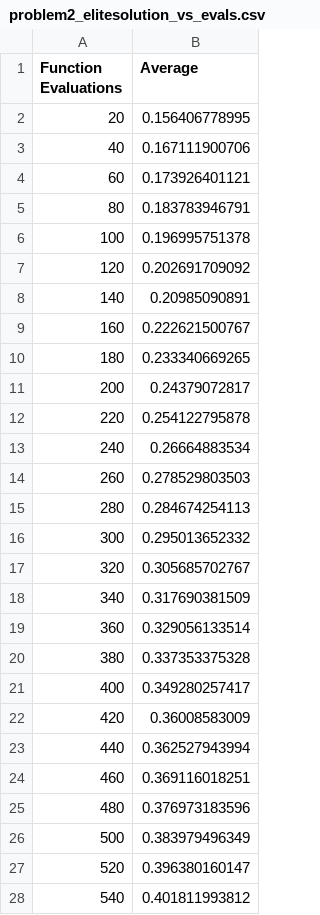
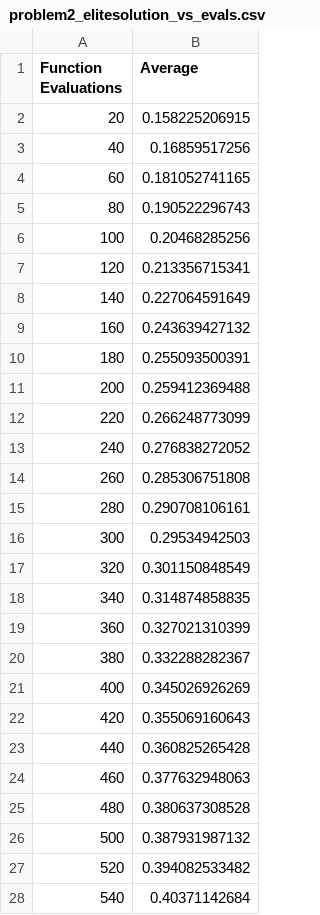
Before and after one commit to jeneves/Heuristics, a CSV file: hw6/problem2_elitesolution_vs_evals.csv, drawn as a sheet; only a part is shown; the diff covers the shown part only.

```diff
--- a/hw6/problem2_elitesolution_vs_evals.csv
+++ b/hw6/problem2_elitesolution_vs_evals.csv
@@ -1,28 +1,28 @@
 Function Evaluations,Average
-20,0.156406778995
-40,0.167111900706
-60,0.173926401121
-80,0.183783946791
-100,0.196995751378
-120,0.202691709092
-140,0.20985090891
-160,0.222621500767
-180,0.233340669265
-200,0.24379072817
-220,0.254122795878
-240,0.26664883534
-260,0.278529803503
-280,0.284674254113
-300,0.295013652332
-320,0.305685702767
-340,0.317690381509
-360,0.329056133514
-380,0.337353375328
-400,0.349280257417
-420,0.36008583009
-440,0.362527943994
-460,0.369116018251
-480,0.376973183596
-500,0.383979496349
-520,0.396380160147
-540,0.401811993812
+20,0.158225206915
+40,0.16859517256
+60,0.181052741165
+80,0.190522296743
+100,0.20468285256
+120,0.213356715341
+140,0.227064591649
+160,0.243639427132
+180,0.255093500391
+200,0.259412369488
+220,0.266248773099
+240,0.276838272052
+260,0.285306751808
+280,0.290708106161
+300,0.29534942503
+320,0.301150848549
+340,0.314874858835
+360,0.327021310399
+380,0.332288282367
+400,0.345026926269
+420,0.355069160643
+440,0.360825265428
+460,0.377632948063
+480,0.380637308528
+500,0.387931987132
+520,0.394082533482
+540,0.40371142684
```
Also changed, not shown: 173 edited cells elsewhere in this file, 4 other files.
